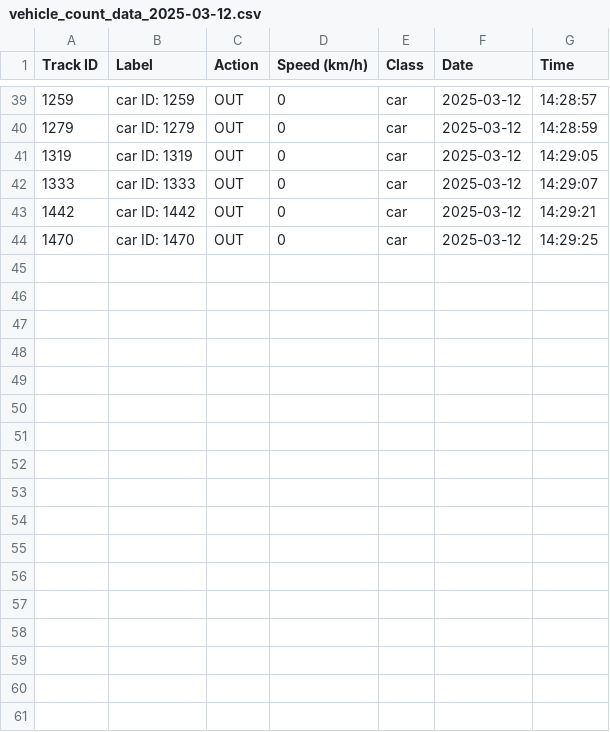
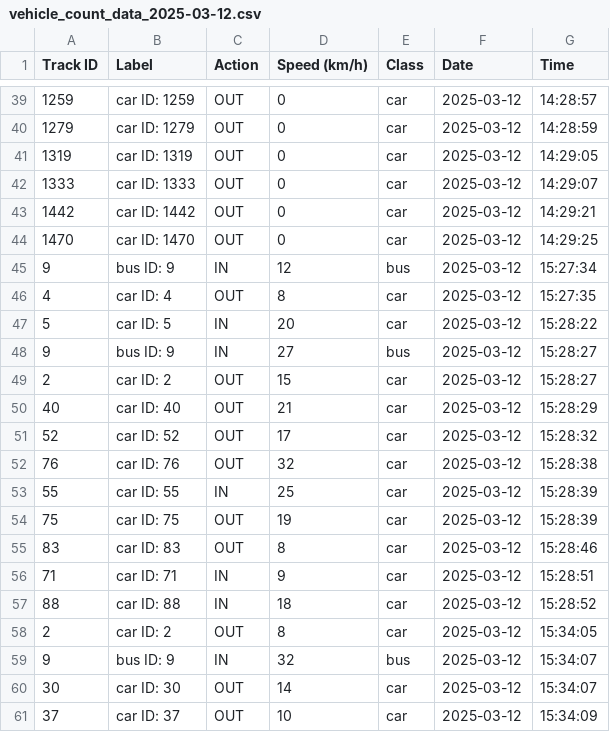
Before and after one commit to axelqc/YOLO, a CSV file: vehicle_count_data_2025-03-12.csv, drawn as a sheet; only a part is shown, gaps mark what is left out; the diff names each change by its address in the sheet, - before the commit and + after, or states it on an @@ line.

```diff
--- a/vehicle_count_data_2025-03-12.csv
+++ b/vehicle_count_data_2025-03-12.csv
+row 45: 9 | bus ID: 9 | IN | 12 | bus | 2025-03-12 | 15:27:34
+row 46: 4 | car ID: 4 | OUT | 8 | car | 2025-03-12 | 15:27:35
+row 47: 5 | car ID: 5 | IN | 20 | car | 2025-03-12 | 15:28:22
+row 48: 9 | bus ID: 9 | IN | 27 | bus | 2025-03-12 | 15:28:27
+row 49: 2 | car ID: 2 | OUT | 15 | car | 2025-03-12 | 15:28:27
+row 50: 40 | car ID: 40 | OUT | 21 | car | 2025-03-12 | 15:28:29
+row 51: 52 | car ID: 52 | OUT | 17 | car | 2025-03-12 | 15:28:32
+row 52: 76 | car ID: 76 | OUT | 32 | car | 2025-03-12 | 15:28:38
+row 53: 55 | car ID: 55 | IN | 25 | car | 2025-03-12 | 15:28:39
+row 54: 75 | car ID: 75 | OUT | 19 | car | 2025-03-12 | 15:28:39
+row 55: 83 | car ID: 83 | OUT | 8 | car | 2025-03-12 | 15:28:46
+row 56: 71 | car ID: 71 | IN | 9 | car | 2025-03-12 | 15:28:51
+row 57: 88 | car ID: 88 | IN | 18 | car | 2025-03-12 | 15:28:52
+row 58: 2 | car ID: 2 | OUT | 8 | car | 2025-03-12 | 15:34:05
+row 59: 9 | bus ID: 9 | IN | 32 | bus | 2025-03-12 | 15:34:07
+row 60: 30 | car ID: 30 | OUT | 14 | car | 2025-03-12 | 15:34:07
+row 61: 37 | car ID: 37 | OUT | 10 | car | 2025-03-12 | 15:34:09
```
Also changed, not shown: 1 other file.
